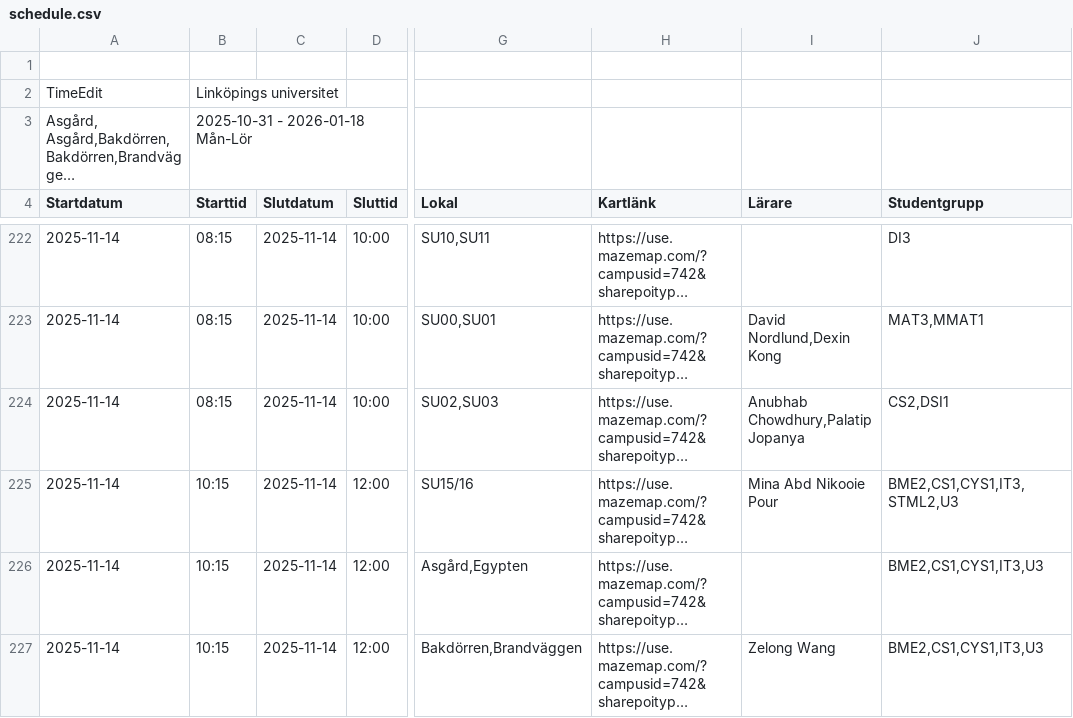
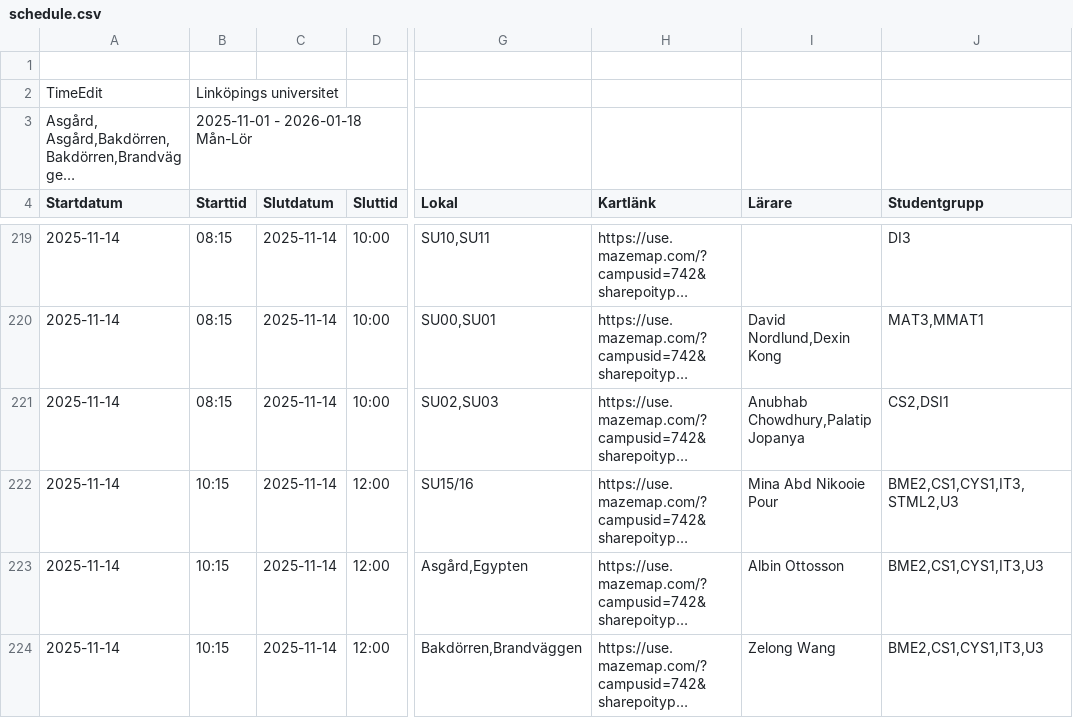
Before and after one commit to saltlakrits/saltlakrits.github.io, a CSV file: data/schedule.csv, drawn as a sheet; only a part is shown, gaps mark what is left out; long unchanged cells end in …; addresses are those after the commit; the diff covers the shown part only; the diff names each change by its address in the sheet, - before the commit and + after, or states it on an @@ line.

```diff
--- a/data/schedule.csv
+++ b/data/schedule.csv
-B3 (Starttid): 2025-10-31 - 2026-01-18 Mån-Lör
+B3 (Starttid): 2025-11-01 - 2026-01-18 Mån-Lör
-I223 (Lärare): (empty)
+I223 (Lärare): Albin Ottosson
```
Also changed, not shown: 12 removed rows and 17 edited cells elsewhere in this file.
